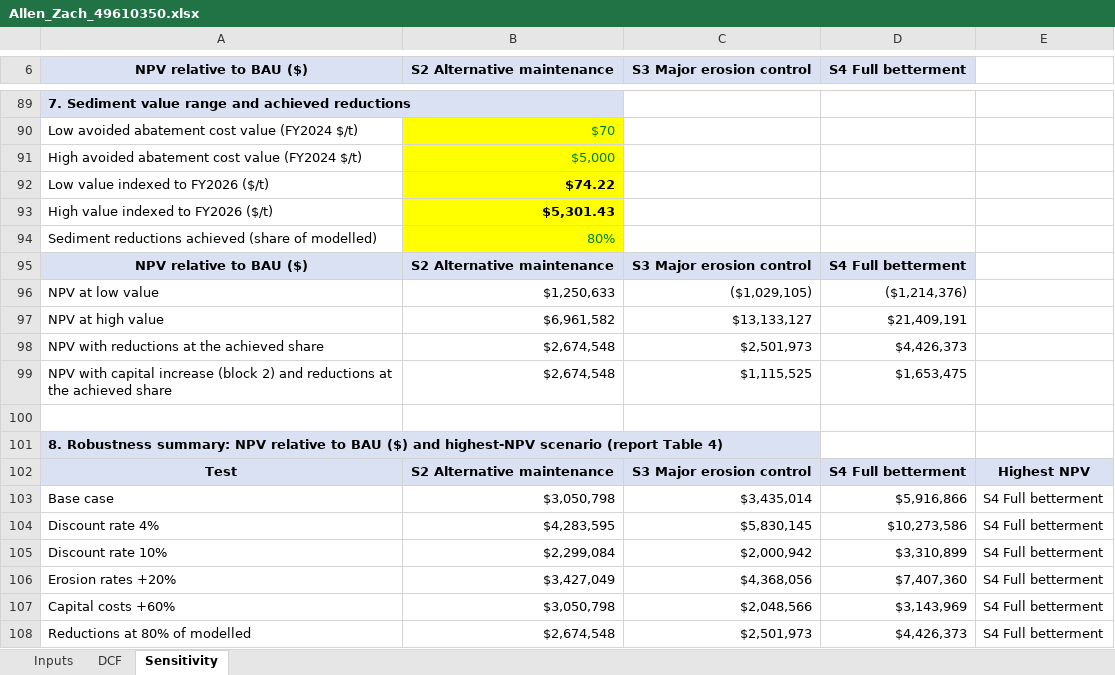
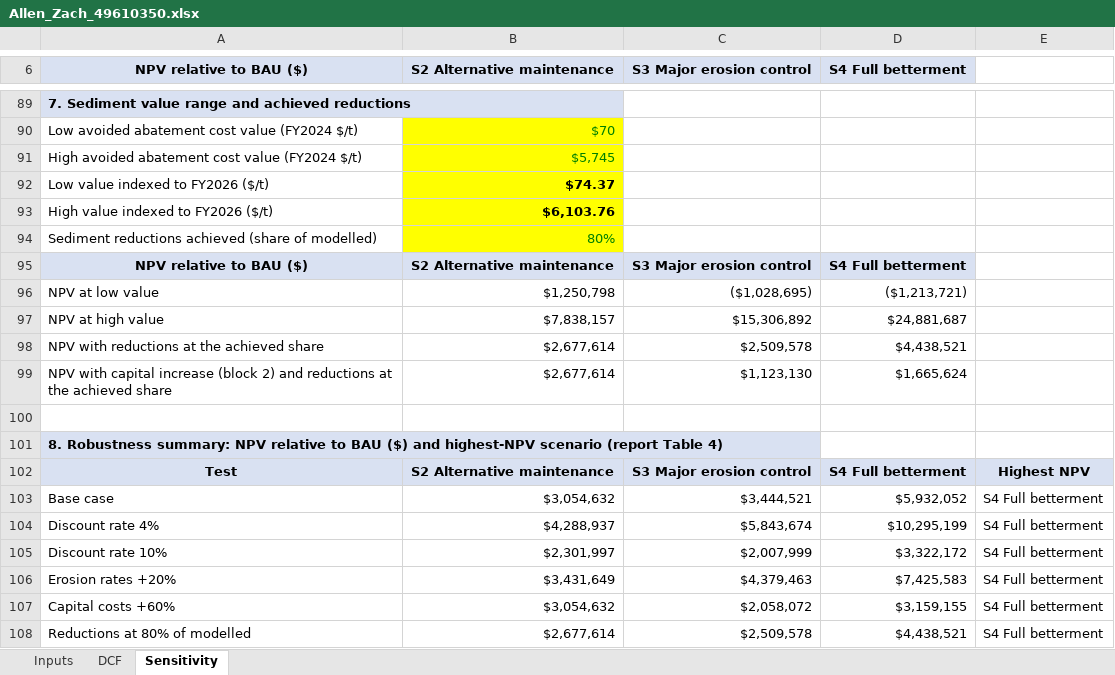
Before and after one commit to zm-2080/old-example, an Excel workbook: deliverables/Allen_Zach_49610350.xlsx, sheet Sensitivity, drawn as a sheet; only a part is shown, gaps mark what is left out; values as stored, in another font and other column widths than the file's, no borders; the diff covers the shown part only; the diff names each change by its address in the sheet, - before the commit and + after, or states it on an @@ line.

```diff
--- a/deliverables/Allen_Zach_49610350.xlsx (sheet Sensitivity)
+++ b/deliverables/Allen_Zach_49610350.xlsx (sheet Sensitivity)
-B91 (S2 Alternative maintenance): $5,000
+B91 (S2 Alternative maintenance): $5,745
-B92 (S2 Alternative maintenance): $74.22
+B92 (S2 Alternative maintenance): $74.37
-B93 (S2 Alternative maintenance): $5,301.43
+B93 (S2 Alternative maintenance): $6,103.76
-B96 (S2 Alternative maintenance): $1,250,633
+B96 (S2 Alternative maintenance): $1,250,798
-C96 (S3 Major erosion control): ($1,029,105)
+C96 (S3 Major erosion control): ($1,028,695)
-D96 (S4 Full betterment): ($1,214,376)
+D96 (S4 Full betterment): ($1,213,721)
-B97 (S2 Alternative maintenance): $6,961,582
+B97 (S2 Alternative maintenance): $7,838,157
-C97 (S3 Major erosion control): $13,133,127
+C97 (S3 Major erosion control): $15,306,892
-D97 (S4 Full betterment): $21,409,191
+D97 (S4 Full betterment): $24,881,687
-B98:B99 (S2 Alternative maintenance): $2,674,548
+B98:B99 (S2 Alternative maintenance): $2,677,614
-C98 (S3 Major erosion control): $2,501,973
+C98 (S3 Major erosion control): $2,509,578
-D98 (S4 Full betterment): $4,426,373
+D98 (S4 Full betterment): $4,438,521
-C99 (S3 Major erosion control): $1,115,525
+C99 (S3 Major erosion control): $1,123,130
-D99 (S4 Full betterment): $1,653,475
+D99 (S4 Full betterment): $1,665,624
-B103 (S2 Alternative maintenance): $3,050,798
+B103 (S2 Alternative maintenance): $3,054,632
-C103 (S3 Major erosion control): $3,435,014
+C103 (S3 Major erosion control): $3,444,521
-D103 (S4 Full betterment): $5,916,866
+D103 (S4 Full betterment): $5,932,052
-B104 (S2 Alternative maintenance): $4,283,595
+B104 (S2 Alternative maintenance): $4,288,937
-C104 (S3 Major erosion control): $5,830,145
+C104 (S3 Major erosion control): $5,843,674
-D104 (S4 Full betterment): $10,273,586
+D104 (S4 Full betterment): $10,295,199
-B105 (S2 Alternative maintenance): $2,299,084
+B105 (S2 Alternative maintenance): $2,301,997
-C105 (S3 Major erosion control): $2,000,942
+C105 (S3 Major erosion control): $2,007,999
-D105 (S4 Full betterment): $3,310,899
+D105 (S4 Full betterment): $3,322,172
-B106 (S2 Alternative maintenance): $3,427,049
+B106 (S2 Alternative maintenance): $3,431,649
-C106 (S3 Major erosion control): $4,368,056
+C106 (S3 Major erosion control): $4,379,463
-D106 (S4 Full betterment): $7,407,360
+D106 (S4 Full betterment): $7,425,583
-B107 (S2 Alternative maintenance): $3,050,798
+B107 (S2 Alternative maintenance): $3,054,632
-C107 (S3 Major erosion control): $2,048,566
+C107 (S3 Major erosion control): $2,058,072
-D107 (S4 Full betterment): $3,143,969
+D107 (S4 Full betterment): $3,159,155
-B108 (S2 Alternative maintenance): $2,674,548
+B108 (S2 Alternative maintenance): $2,677,614
-C108 (S3 Major erosion control): $2,501,973
+C108 (S3 Major erosion control): $2,509,578
-D108 (S4 Full betterment): $4,426,373
+D108 (S4 Full betterment): $4,438,521
```
Also changed, not shown: 1 added row, 1 removed row and 22 edited cells elsewhere in this sheet, sheet DCF, sheet Inputs, 3 other files.
